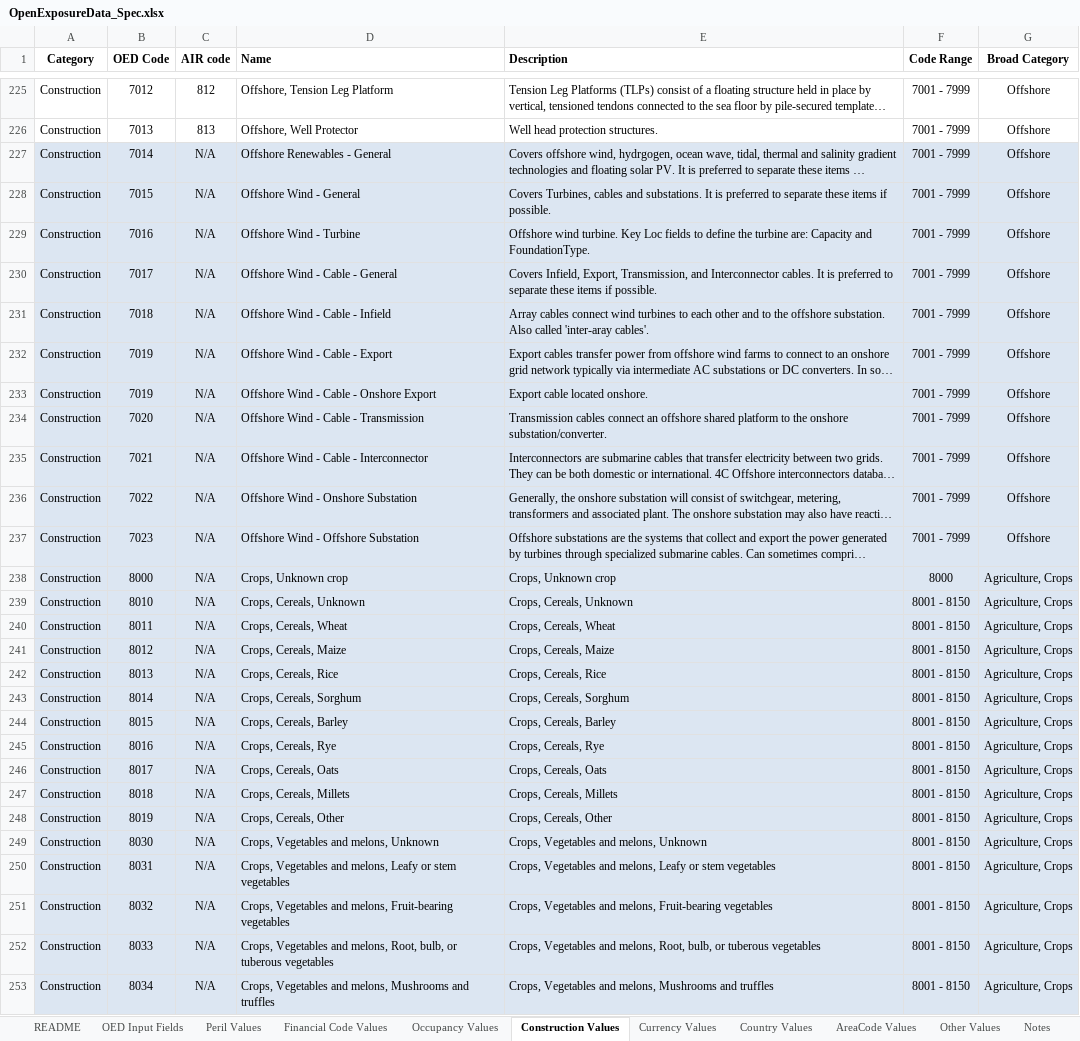
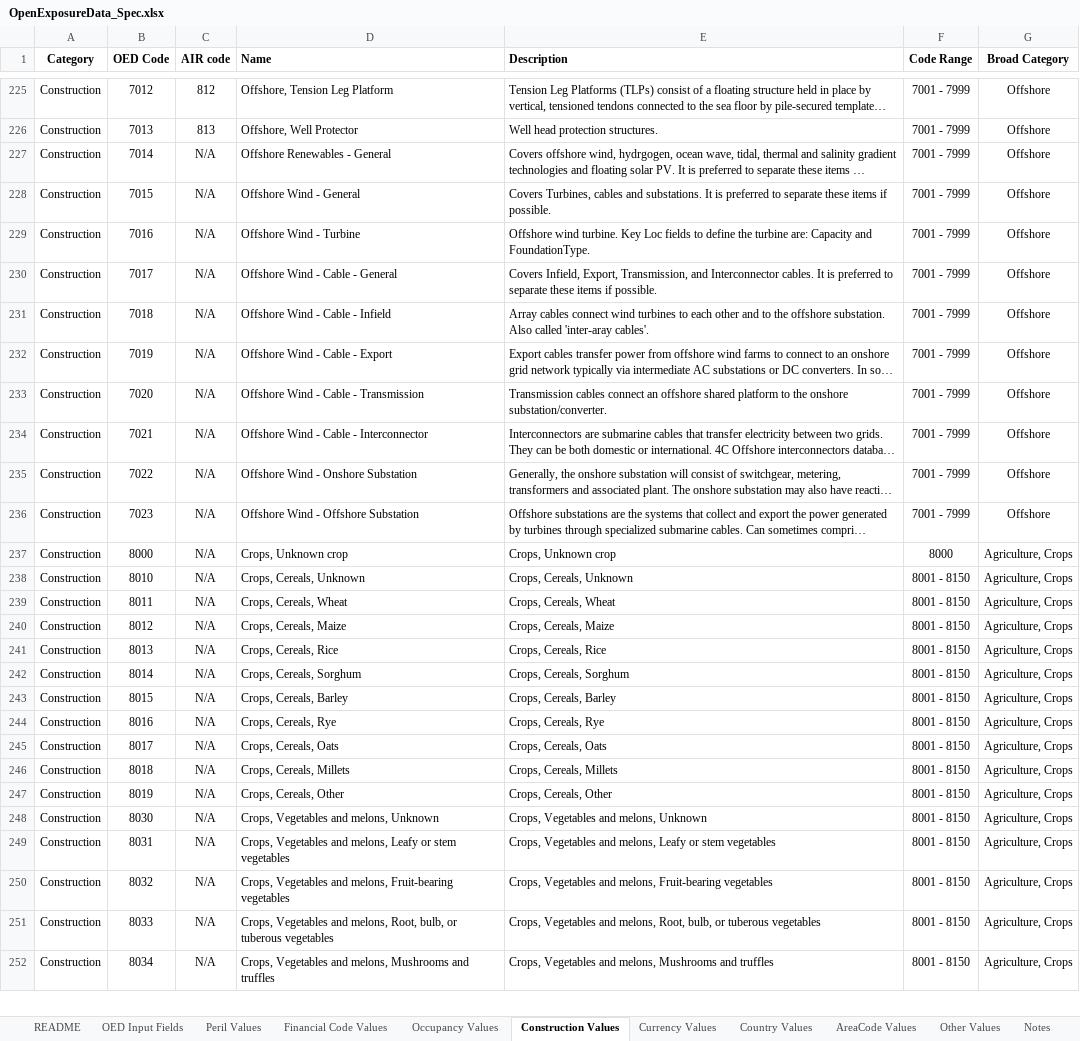
Before and after one commit to OasisLMF/ODS_OpenExposureData, an Excel workbook: OpenExposureData/Docs/OpenExposureData_Spec.xlsx, sheet Construction Values, drawn as a sheet; only a part is shown, gaps mark what is left out; long unchanged cells end in …; values as stored, in another font and other column widths than the file's, no borders; removed rows and columns are numbered as before the commit, all else as after; the diff covers the shown part only; the diff names each change by its address in the sheet, - before the commit and + after, or states it on an @@ line.

Commit message:
Fixes for issue #119 (#120)
* Updated Spec file issues

* Remove blue fills

```diff
--- a/OpenExposureData/Docs/OpenExposureData_Spec.xlsx (sheet Construction Values)
+++ b/OpenExposureData/Docs/OpenExposureData_Spec.xlsx (sheet Construction Values)
-A227:G232 fill: #DCE6F2
+A227:G232 fill: none
-row 233: Construction | 7019 | N/A | Offshore Wind - Cable - Onshore Export | Export cable located onshore. | 7001 - 7999 | Offshore
-A233:G252 fill: #DCE6F2
+A233:G252 fill: none
```
Also changed, not shown: cell formats elsewhere in this sheet, sheet Other Values, sheet OED Input Fields, sheet Peril Values, sheet Occupancy Values, sheet Notes, formulas that keep their value, hidden cells, charts or pictures.
